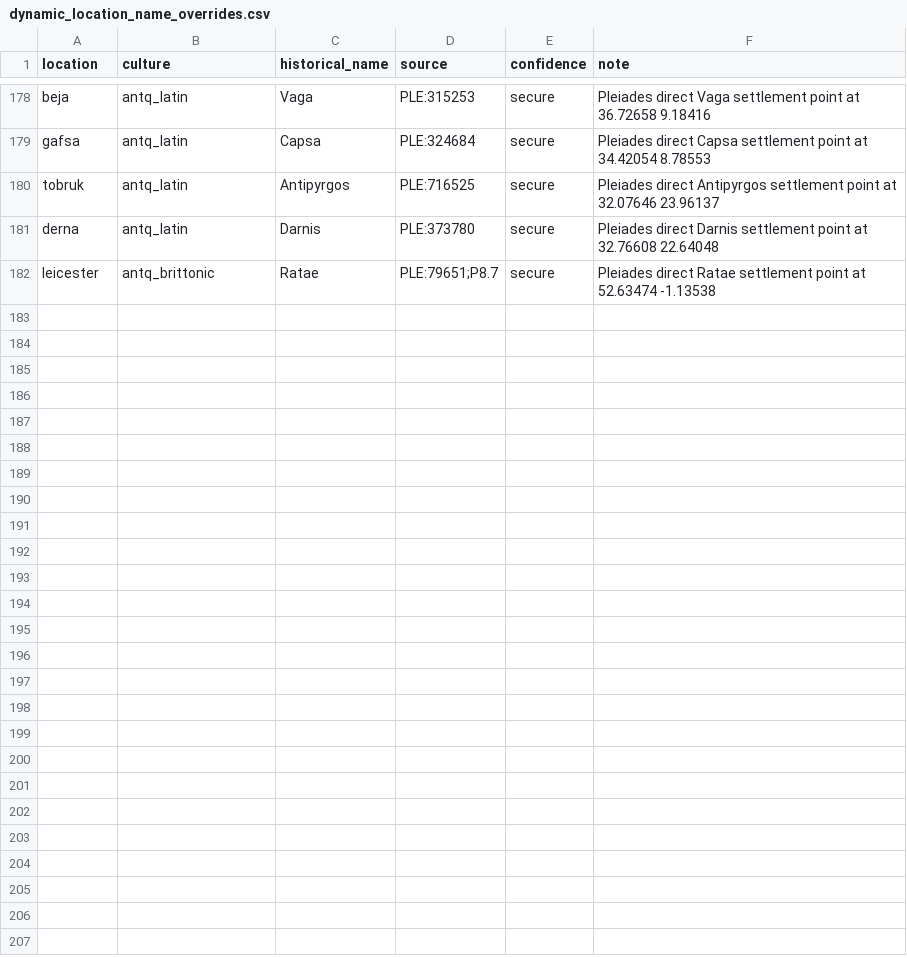
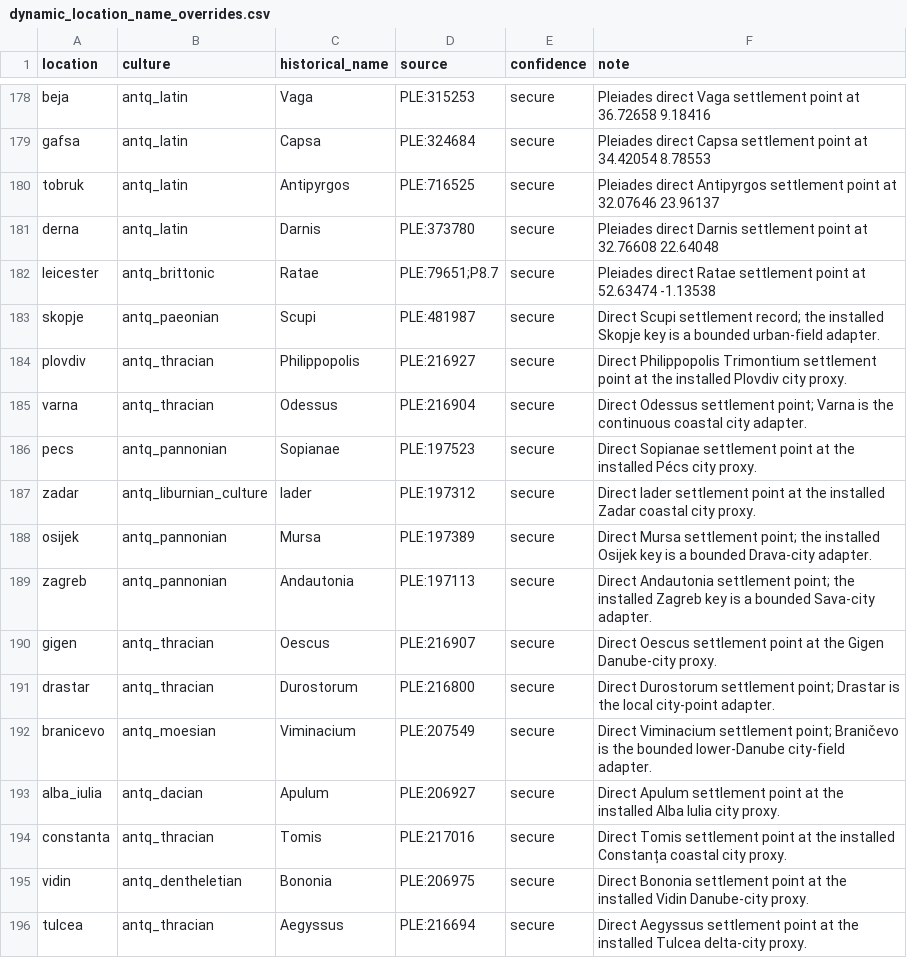
Before and after one commit to Rockydo/antiqvitas, a CSV file: docs/m4/dynamic_location_name_overrides.csv, drawn as a sheet; only a part is shown, gaps mark what is left out.

```diff
--- a/docs/m4/dynamic_location_name_overrides.csv
+++ b/docs/m4/dynamic_location_name_overrides.csv
@@ -182 +182,15 @@ derna,antq_latin,Darnis,PLE:373780,secure,Pleiades direct Darnis settlement poin
 leicester,antq_brittonic,Ratae,PLE:79651;P8.7,secure,Pleiades direct Ratae settlement point at 52.63474 -1.13538
+skopje,antq_paeonian,Scupi,PLE:481987,secure,Direct Scupi settlement record; the installed Skopje key is a bounded urban-field adapter.
+plovdiv,antq_thracian,Philippopolis,PLE:216927,secure,Direct Philippopolis Trimontium settlement point at the installed Plovdiv city proxy.
+varna,antq_thracian,Odessus,PLE:216904,secure,Direct Odessus settlement point; Varna is the continuous coastal city adapter.
+pecs,antq_pannonian,Sopianae,PLE:197523,secure,Direct Sopianae settlement point at the installed Pécs city proxy.
+zadar,antq_liburnian_culture,Iader,PLE:197312,secure,Direct Iader settlement point at the installed Zadar coastal city proxy.
+osijek,antq_pannonian,Mursa,PLE:197389,secure,Direct Mursa settlement point; the installed Osijek key is a bounded Drava-city adapter.
+zagreb,antq_pannonian,Andautonia,PLE:197113,secure,Direct Andautonia settlement point; the installed Zagreb key is a bounded Sava-city adapter.
+gigen,antq_thracian,Oescus,PLE:216907,secure,Direct Oescus settlement point at the Gigen Danube-city proxy.
+drastar,antq_thracian,Durostorum,PLE:216800,secure,Direct Durostorum settlement point; Drastar is the local city-point adapter.
+branicevo,antq_moesian,Viminacium,PLE:207549,secure,Direct Viminacium settlement point; Braničevo is the bounded lower-Danube city-field adapter.
+alba_iulia,antq_dacian,Apulum,PLE:206927,secure,Direct Apulum settlement point at the installed Alba Iulia city proxy.
+constanta,antq_thracian,Tomis,PLE:217016,secure,Direct Tomis settlement point at the installed Constanța coastal city proxy.
+vidin,antq_dentheletian,Bononia,PLE:206975,secure,Direct Bononia settlement point at the installed Vidin Danube-city proxy.
+tulcea,antq_thracian,Aegyssus,PLE:216694,secure,Direct Aegyssus settlement point at the installed Tulcea delta-city proxy.
```
Also changed, not shown: docs/m4/dynamic_location_names.csv, 14 other files.
